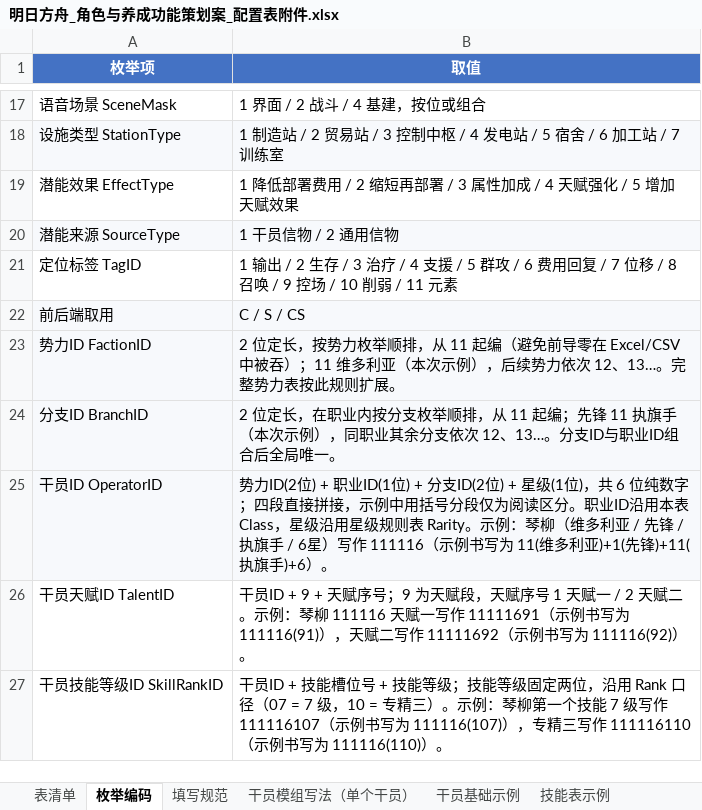
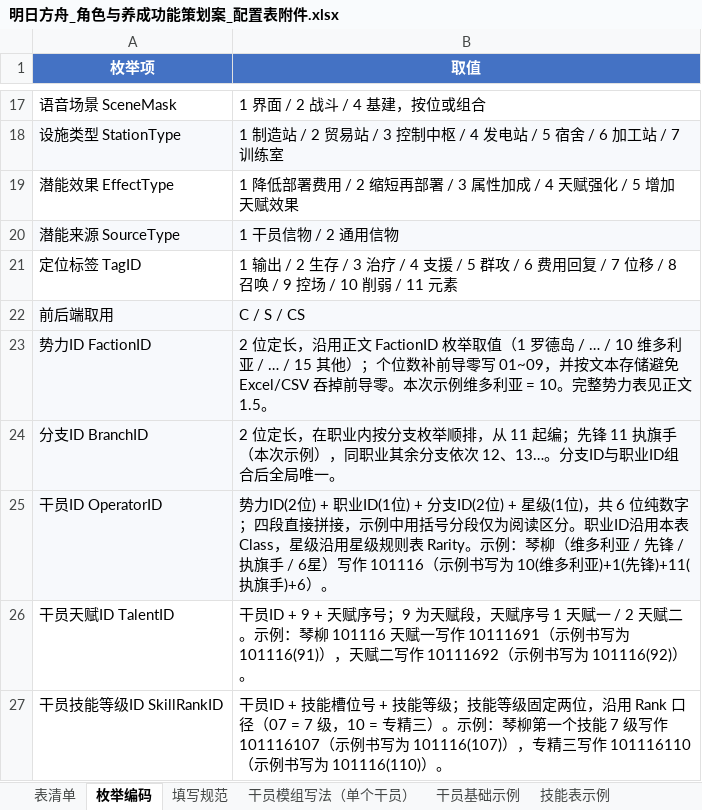
Before and after one commit to LinWangRu/LinWangRu.Github.io, an Excel workbook: analysis-assets/明日方舟_角色与养成功能策划案_配置表附件.xlsx, sheet 枚举编码, drawn as a sheet; only a part is shown, gaps mark what is left out; values as stored, in another font and other column widths than the file's, no borders; the diff names each change by its address in the sheet, - before the commit and + after, or states it on an @@ line.

```diff
--- a/analysis-assets/明日方舟_角色与养成功能策划案_配置表附件.xlsx (sheet 枚举编码)
+++ b/analysis-assets/明日方舟_角色与养成功能策划案_配置表附件.xlsx (sheet 枚举编码)
-B23 (取值): …位定长，按势力枚举顺排，从 11 起编（避免前导零在 Excel/CSV 中被吞）；11 维多利亚（本次示例），后续势力依次 12、13…。完整势力表按此规则扩展。
+B23 (取值): …位定长，沿用正文 FactionID 枚举取值（1 罗德岛 / … / 10 维多利亚 / … / 15 其他）；个位数补前导零写 01~09，并按文本存储避免 Excel/CSV 吞掉前导零。本次示例维多利亚 = 10。完整势力表见正文 1.5。
-B25 (取值): …）写作 111116（示例书写为 11(维多利亚…
+B25 (取值): …）写作 101116（示例书写为 10(维多利亚…
-B26 (取值): …：琴柳 111116 天赋一写作 11111691（示例书写为 111116(91)），天赋二写作 11111692（示例书写为 111116(92)）。
+B26 (取值): …：琴柳 101116 天赋一写作 10111691（示例书写为 101116(91)），天赋二写作 10111692（示例书写为 101116(92)）。
-B27 (取值): …级写作 111116107（示例书写为 111116(107)），专精三写作 111116110（示例书写为 111116(110)）。
+B27 (取值): …级写作 101116107（示例书写为 101116(107)），专精三写作 101116110（示例书写为 101116(110)）。
```
Also changed, not shown: sheet 技能表示例, sheet 干员模组写法（单个干员）, sheet 填写规范, sheet 干员基础示例, charts or pictures, 2 other files.
